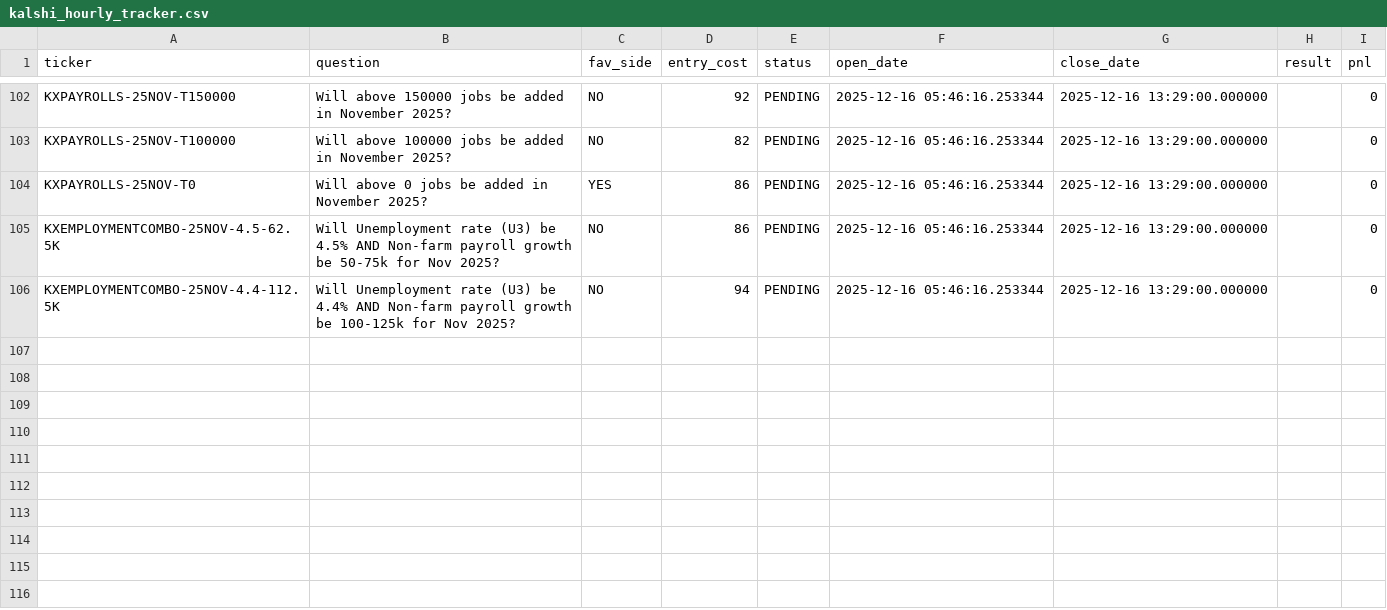
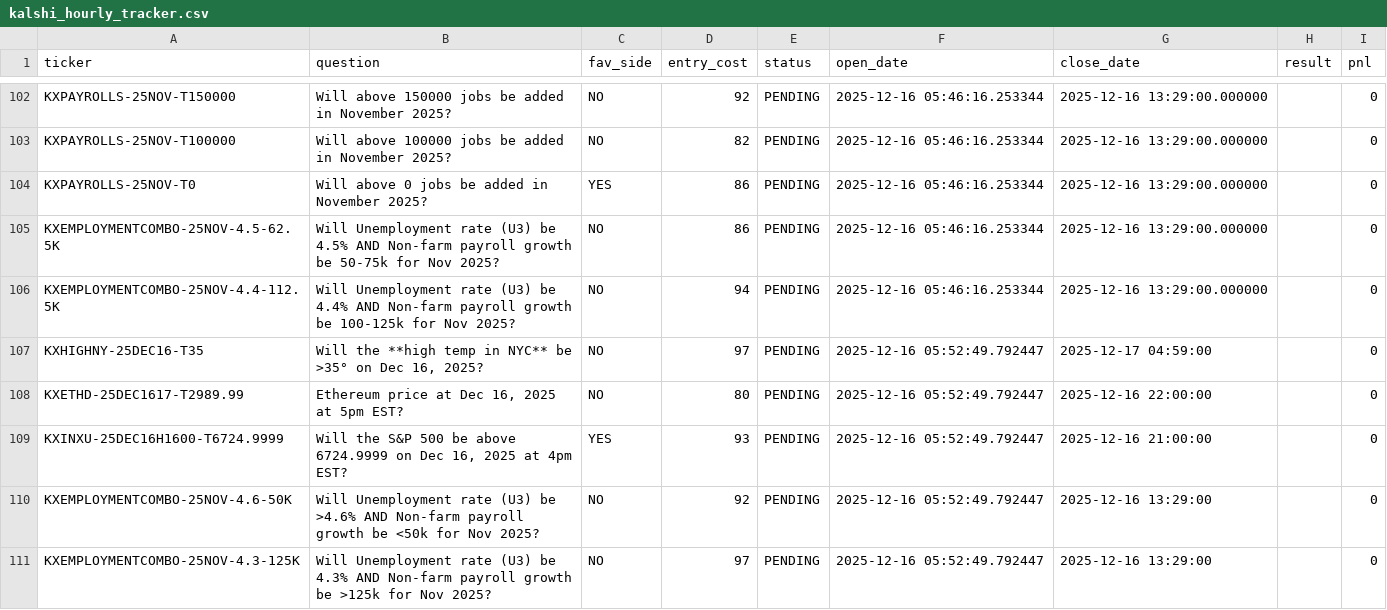
Before and after one commit to brendendkienholz/tracker, a CSV file: kalshi_hourly_tracker.csv, drawn as a sheet; only a part is shown, gaps mark what is left out.

Commit message:
Update Market Data [skip ci]

```diff
--- a/kalshi_hourly_tracker.csv
+++ b/kalshi_hourly_tracker.csv
@@ -106 +106,6 @@ KXEMPLOYMENTCOMBO-25NOV-4.5-62.5K,Will Unemployment rate (U3) be 4.5% AND Non-fa
 KXEMPLOYMENTCOMBO-25NOV-4.4-112.5K,Will Unemployment rate (U3) be 4.4% AND Non-farm payroll growth be 100-125k for Nov 2025?,NO,94,PENDING,2025-12-16 05:46:16.253344,2025-12-16 13:29:00.000000,,0
+KXHIGHNY-25DEC16-T35,"Will the **high temp in NYC** be >35° on Dec 16, 2025?",NO,97,PENDING,2025-12-16 05:52:49.792447,2025-12-17 04:59:00,,0
+KXETHD-25DEC1617-T2989.99,"Ethereum price at Dec 16, 2025 at 5pm EST?",NO,80,PENDING,2025-12-16 05:52:49.792447,2025-12-16 22:00:00,,0
+KXINXU-25DEC16H1600-T6724.9999,"Will the S&P 500 be above 6724.9999 on Dec 16, 2025 at 4pm EST?",YES,93,PENDING,2025-12-16 05:52:49.792447,2025-12-16 21:00:00,,0
+KXEMPLOYMENTCOMBO-25NOV-4.6-50K,Will Unemployment rate (U3) be >4.6% AND Non-farm payroll growth be <50k for Nov 2025?,NO,92,PENDING,2025-12-16 05:52:49.792447,2025-12-16 13:29:00,,0
+KXEMPLOYMENTCOMBO-25NOV-4.3-125K,Will Unemployment rate (U3) be 4.3% AND Non-farm payroll growth be >125k for Nov 2025?,NO,97,PENDING,2025-12-16 05:52:49.792447,2025-12-16 13:29:00,,0
```
